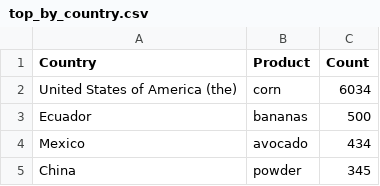
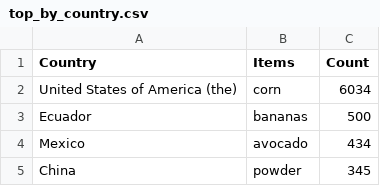
Before and after one commit to danstd/organic_integrity_flask, a CSV file: integrity_app/static/top_by_country.csv, drawn as a sheet; only a part is shown.

Commit message:
Updated processing for pythonanywhere
updated processing static route. Note: check that under Global certified scope combinations is calculating correctly

```diff
--- a/integrity_app/static/top_by_country.csv
+++ b/integrity_app/static/top_by_country.csv
@@ -1,2 +1,2 @@
-Country,Product,Count
+Country,Items,Count
 United States of America (the),corn,6034
```
Also changed, not shown: integrity_app/static/top_by_country_scope.csv, 8 other files.
